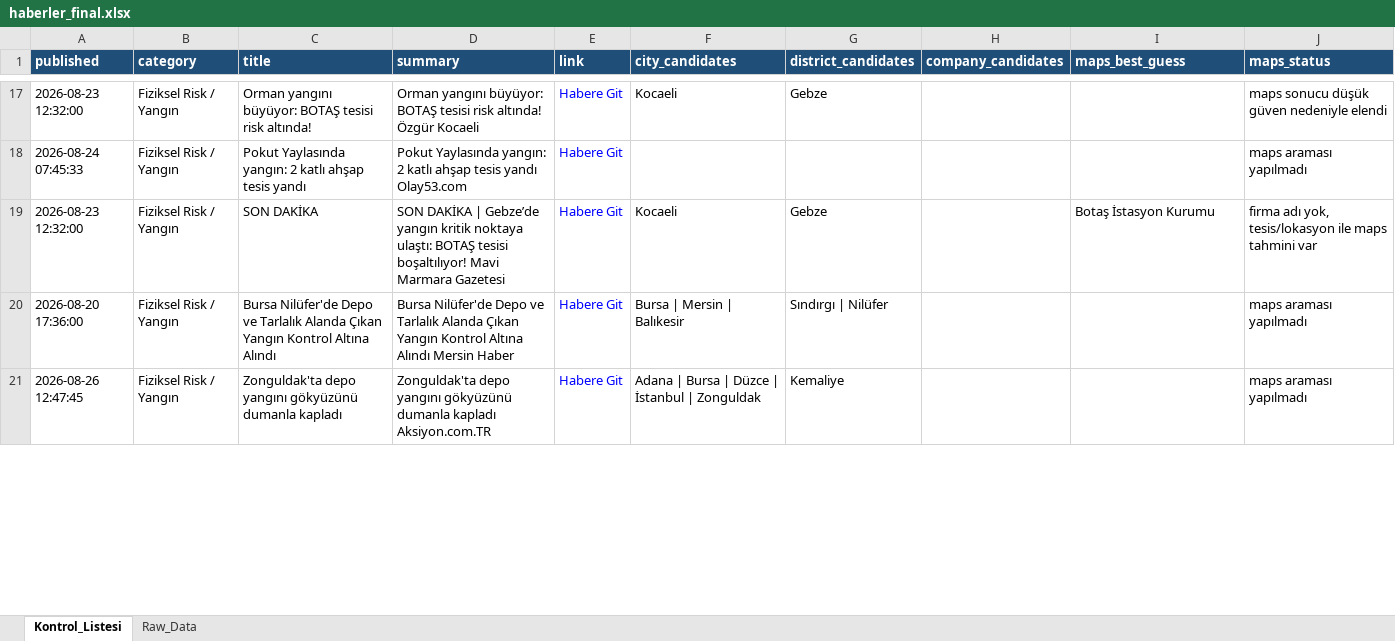
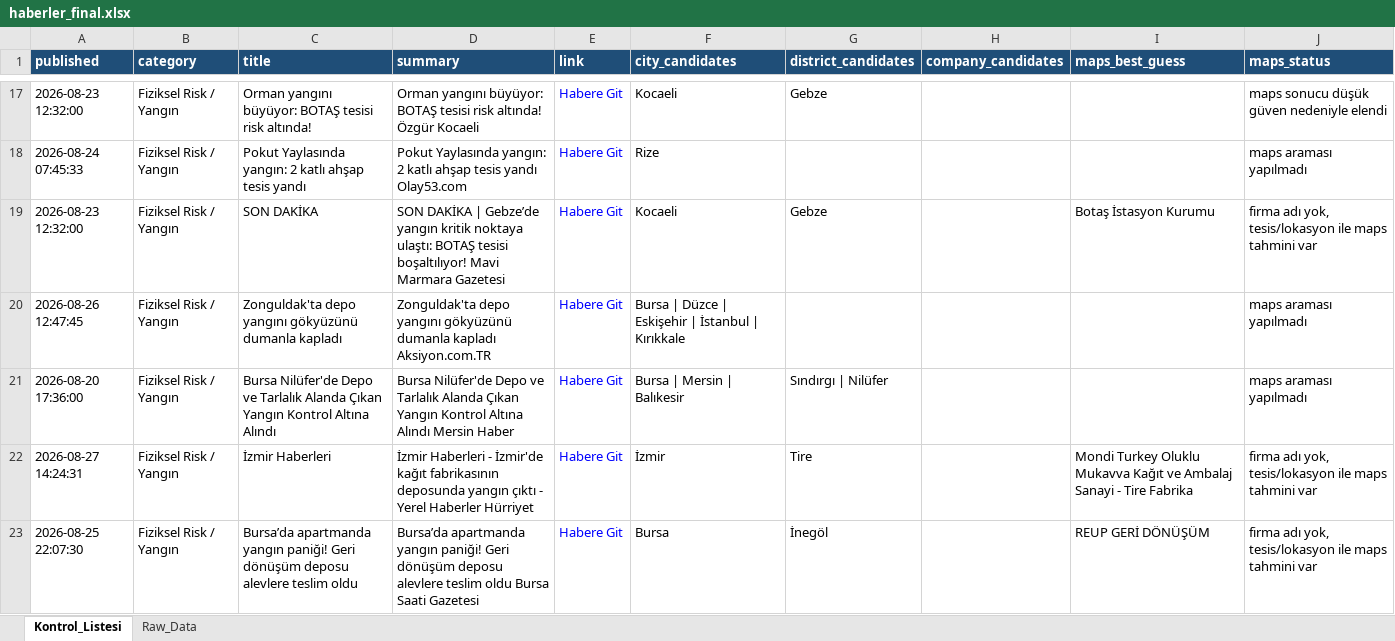
Before and after one commit to MuhammedMustafaSungur/haber-risk-monitor, an Excel workbook: data/haberler_final.xlsx, sheet Kontrol_Listesi, drawn as a sheet; only a part is shown, gaps mark what is left out; values as stored, in another font and other column widths than the file's, no borders; removed rows and columns are numbered as before the commit, all else as after; the diff covers the shown part only; the diff names each change by its address in the sheet, - before the commit and + after, or states it on an @@ line.

```diff
--- a/data/haberler_final.xlsx (sheet Kontrol_Listesi)
+++ b/data/haberler_final.xlsx (sheet Kontrol_Listesi)
-F18 (city_candidates): (empty)
+F18 (city_candidates): Rize
+row 20: 2026-08-26 12:47:45 | Fiziksel Risk / Yangın | Zonguldak'ta depo yangını gökyüzünü dumanla kapladı | Zonguldak'ta depo yangını gökyüzünü dumanla kapladı Aksiyon.com.TR | Habere Git | Bursa | Düzce | Eskişehir | İstanbul | Kırıkkale |  |  |  | maps araması yapılmadı
-row 21: 2026-08-26 12:47:45 | Fiziksel Risk / Yangın | Zonguldak'ta depo yangını gökyüzünü dumanla kapladı | Zonguldak'ta depo yangını gökyüzünü dumanla kapladı Aksiyon.com.TR | Habere Git | Adana | Bursa | Düzce | İstanbul | Zonguldak | Kemaliye |  |  | maps araması yapılmadı
+row 22: 2026-08-27 14:24:31 | Fiziksel Risk / Yangın | İzmir Haberleri | İzmir Haberleri - İzmir'de kağıt fabrikasının deposunda yangın çıktı - Yerel Haberler Hürriyet | Habere Git | İzmir | Tire |  | Mondi Turkey Oluklu Mukavva Kağıt ve Ambalaj Sanayi - Tire Fabrika | firma adı yok, tesis/lokasyon ile maps tahmini var
+row 23: 2026-08-25 22:07:30 | Fiziksel Risk / Yangın | Bursa’da apartmanda yangın paniği! Geri dönüşüm deposu alevlere teslim oldu | Bursa’da apartmanda yangın paniği! Geri dönüşüm deposu alevlere teslim oldu Bursa Saati Gazetesi | Habere Git | Bursa | İnegöl |  | REUP GERİ DÖNÜŞÜM | firma adı yok, tesis/lokasyon ile maps tahmini var
```
Also changed, not shown: 56 added rows, 52 removed rows, 26 moved rows and 206 edited cells elsewhere in this sheet, sheet Raw_Data, 1 other file.
